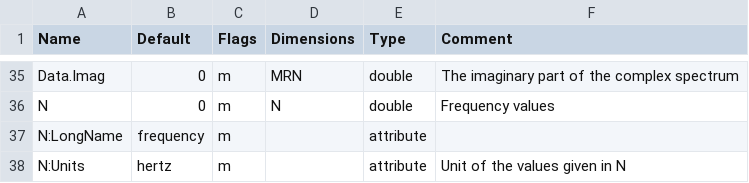
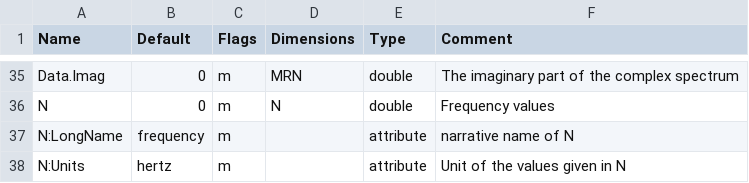
Before and after one commit to sofacoustics/SOFAtoolbox, a CSV file: SOFAtoolbox/conventions/GeneralTF_2.0.csv, drawn as a sheet; only a part is shown, gaps mark what is left out.

```diff
--- a/SOFAtoolbox/conventions/GeneralTF_2.0.csv
+++ b/SOFAtoolbox/conventions/GeneralTF_2.0.csv
@@ -36,3 +36,3 @@ Data.Imag	0	m	MRN	double	The imaginary part of the complex spectrum
 N	0	m	N	double	Frequency values
-N:LongName	frequency	m		attribute
+N:LongName	frequency	m		attribute	narrative name of N
 N:Units	hertz	m		attribute	Unit of the values given in N
```
Also changed, not shown: SOFAtoolbox/conventions/FreeFieldDirectivityTF_1.1.csv, SOFAtoolbox/conventions/FreeFieldHRTF_1.0.csv, 39 other files.
